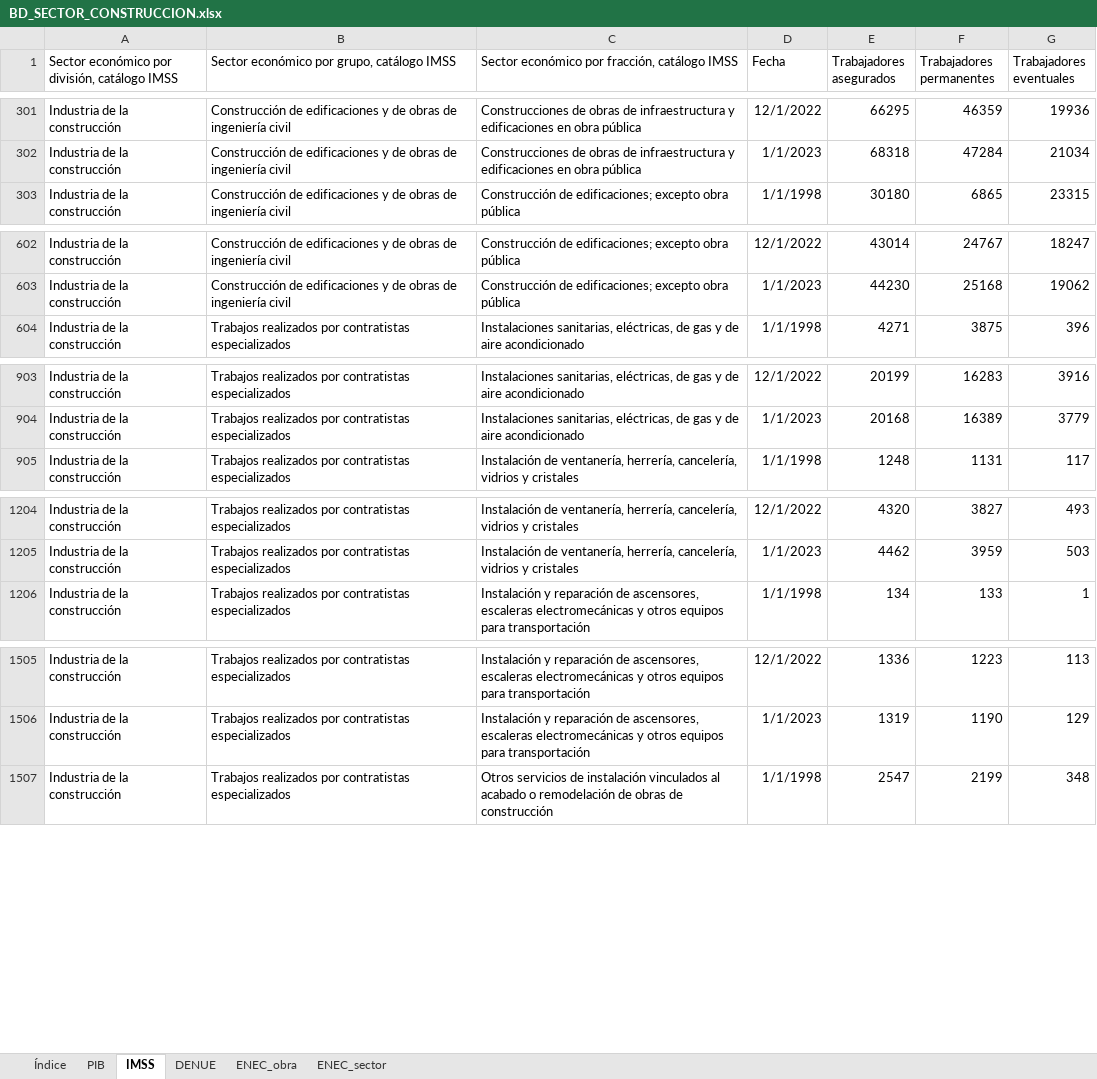
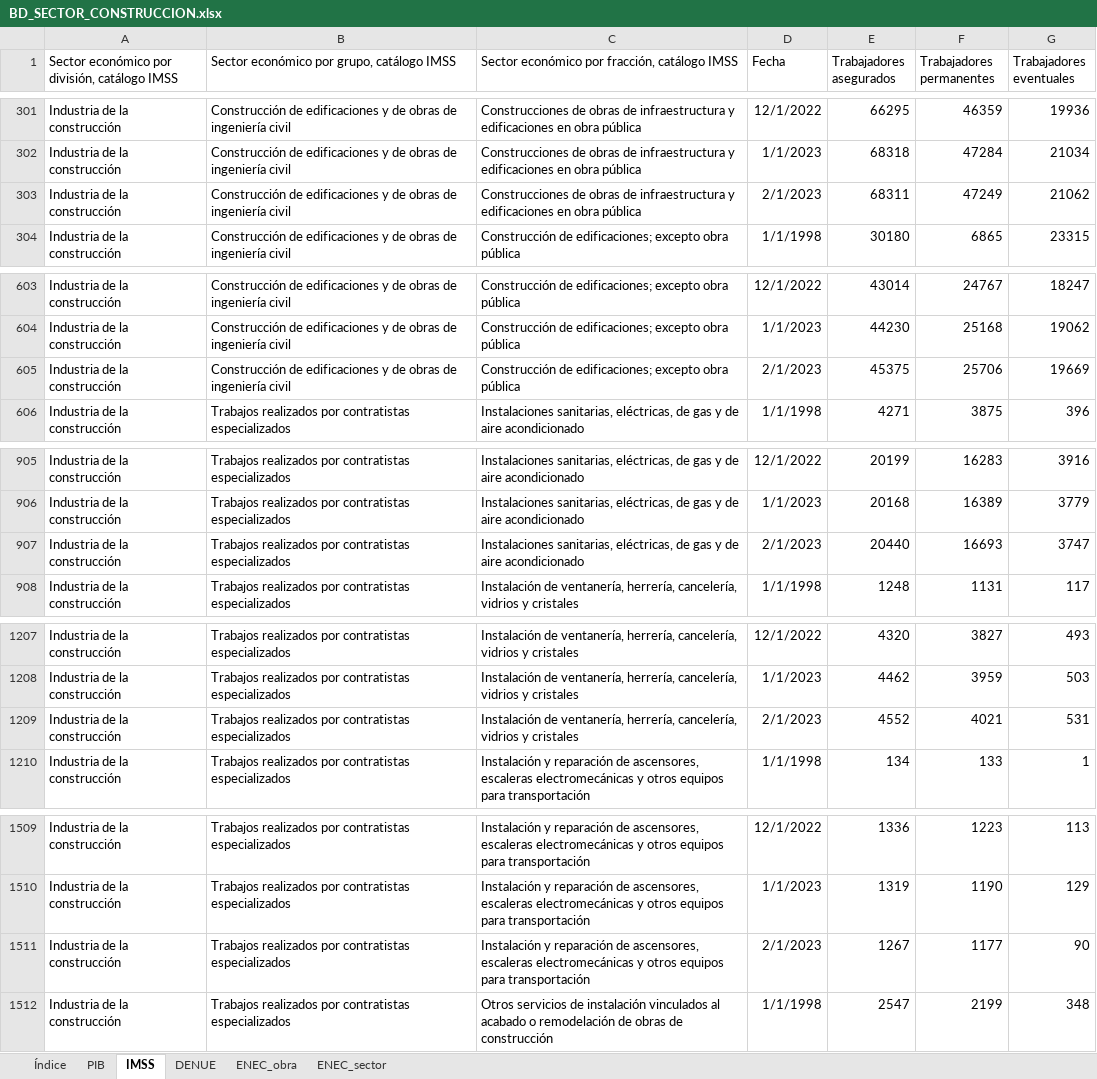
Before and after one commit to DIEEF/SEJ, an Excel workbook: sej_datos/BD_SECTOR_CONSTRUCCION.xlsx, sheet IMSS, drawn as a sheet; only a part is shown, gaps mark what is left out; values as stored, in another font and other column widths than the file's, no borders; the diff covers the shown part only; the diff names each change by its address in the sheet, - before the commit and + after, or states it on an @@ line.

```diff
--- a/sej_datos/BD_SECTOR_CONSTRUCCION.xlsx (sheet IMSS)
+++ b/sej_datos/BD_SECTOR_CONSTRUCCION.xlsx (sheet IMSS)
+row 303: Industria de la construcción | Construcción de edificaciones y de obras de ingeniería civil | Construcciones de obras de infraestructura y edificaciones en obra pública | 2/1/2023 | 68311 | 47249 | 21062
+row 605: Industria de la construcción | Construcción de edificaciones y de obras de ingeniería civil | Construcción de edificaciones; excepto obra pública | 2/1/2023 | 45375 | 25706 | 19669
+row 907: Industria de la construcción | Trabajos realizados por contratistas especializados | Instalaciones sanitarias, eléctricas, de gas y de aire acondicionado | 2/1/2023 | 20440 | 16693 | 3747
+row 1209: Industria de la construcción | Trabajos realizados por contratistas especializados | Instalación de ventanería, herrería, cancelería, vidrios y cristales | 2/1/2023 | 4552 | 4021 | 531
+row 1511: Industria de la construcción | Trabajos realizados por contratistas especializados | Instalación y reparación de ascensores, escaleras electromecánicas y otros equipos para transportación | 2/1/2023 | 1267 | 1177 | 90
```
Also changed, not shown: 1 added row elsewhere in this sheet, sheet ENEC_obra, sheet ENEC_sector, sheet Índice, sej_datos/BD_INDUSTRIA_ALIMENTARIA.xlsx, sej_datos/BD_INDUSTRIA_BEBIDASYTABACO.xlsx, 30 other files.
